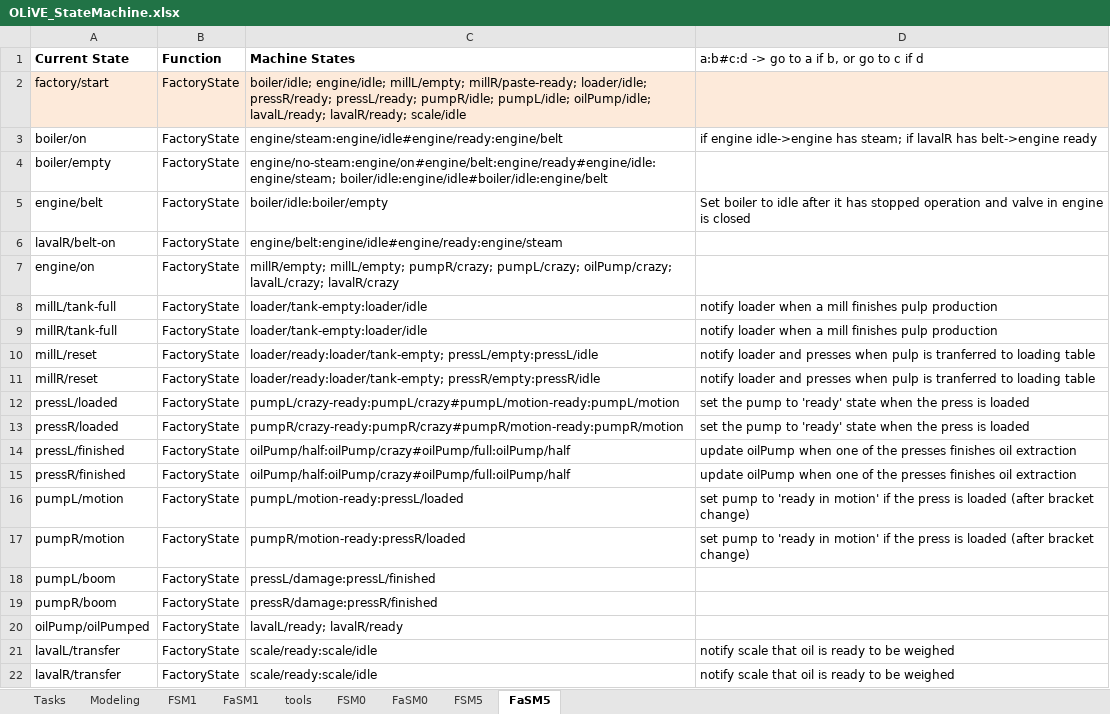
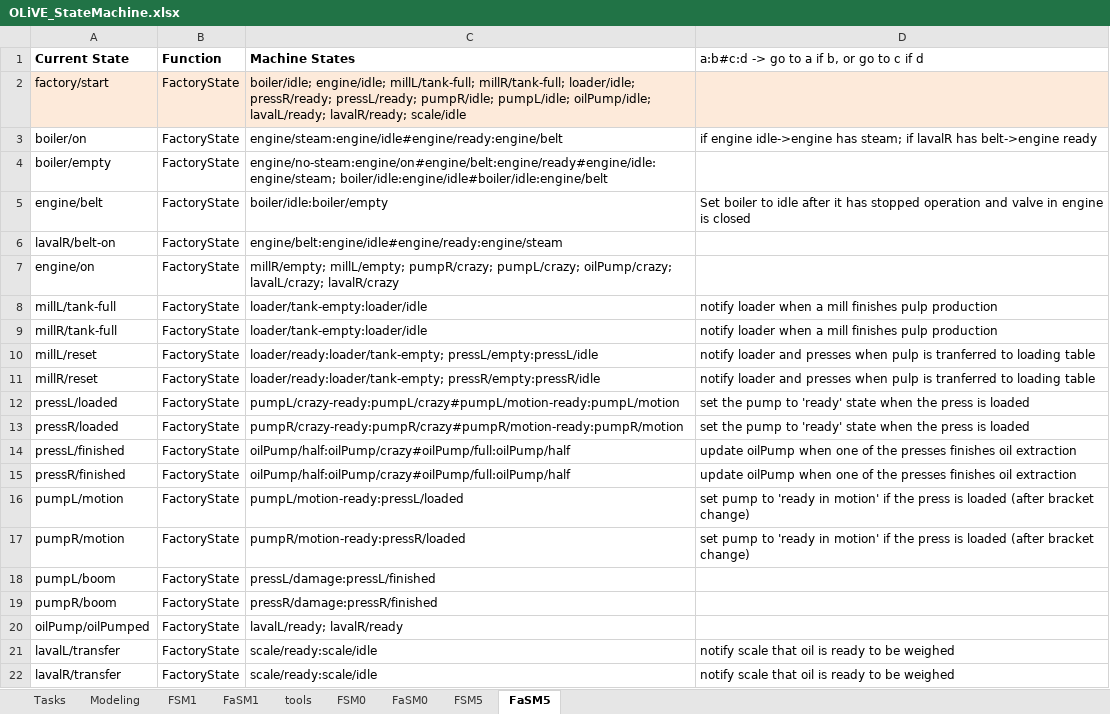
Before and after one commit to tokola/GitHub_OLiVE, an Excel workbook: OLiVE_StateMachine.xlsx, sheet FaSM5, drawn as a sheet; values as stored, in another font and other column widths than the file's, no borders; the diff names each change by its address in the sheet, - before the commit and + after, or states it on an @@ line.

Commit message:
Study version
Week 7.8-7.15
[X]- cart appears multiple times if clicked [add transfer state in FSM]
- 7/8
[X]- change pressure of boiler goes to 80 before 120 on renewal - 7/8
[X]- the pipe should disappear if used in practice mode - 7/13
[X]- fullscreen mode does not leave ghost image [do not use the
MainWindow for player 1] - 7/13
[X]- everything is parented to factory to avoid appearing in MainWindow
- 7/13
[X]- add olive oil counting sound and winning sound - 7/13
[X]- hide the light quads - 7/14
[X]- enlarge the proximity sensors for the barrow and the pipe - 7/14
[ ]- update machines with merged models (boiler, mill, engine)

```diff
--- a/OLiVE_StateMachine.xlsx (sheet FaSM5)
+++ b/OLiVE_StateMachine.xlsx (sheet FaSM5)
-C2 (Machine States): boiler/idle; engine/idle; millL/empty; millR/paste-ready; loader/idle; pressR/ready;…
+C2 (Machine States): boiler/idle; engine/idle; millL/tank-full; millR/tank-full; loader/idle; pressR/ready;…
```
Also changed, not shown: sheet FSM0, sheet FSM1, sheet FSM5, sheet tools, sheet FaSM0, 5 other files.
